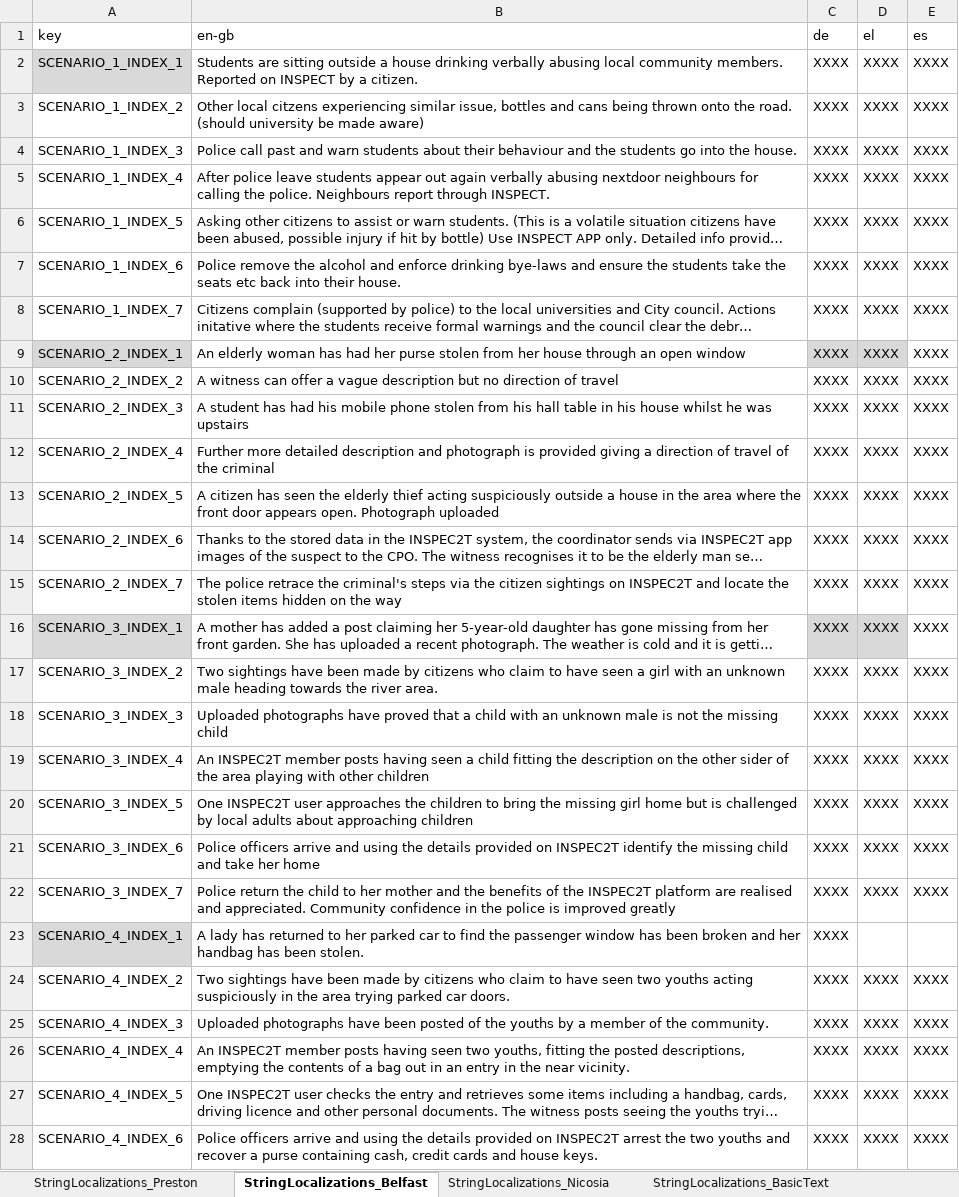
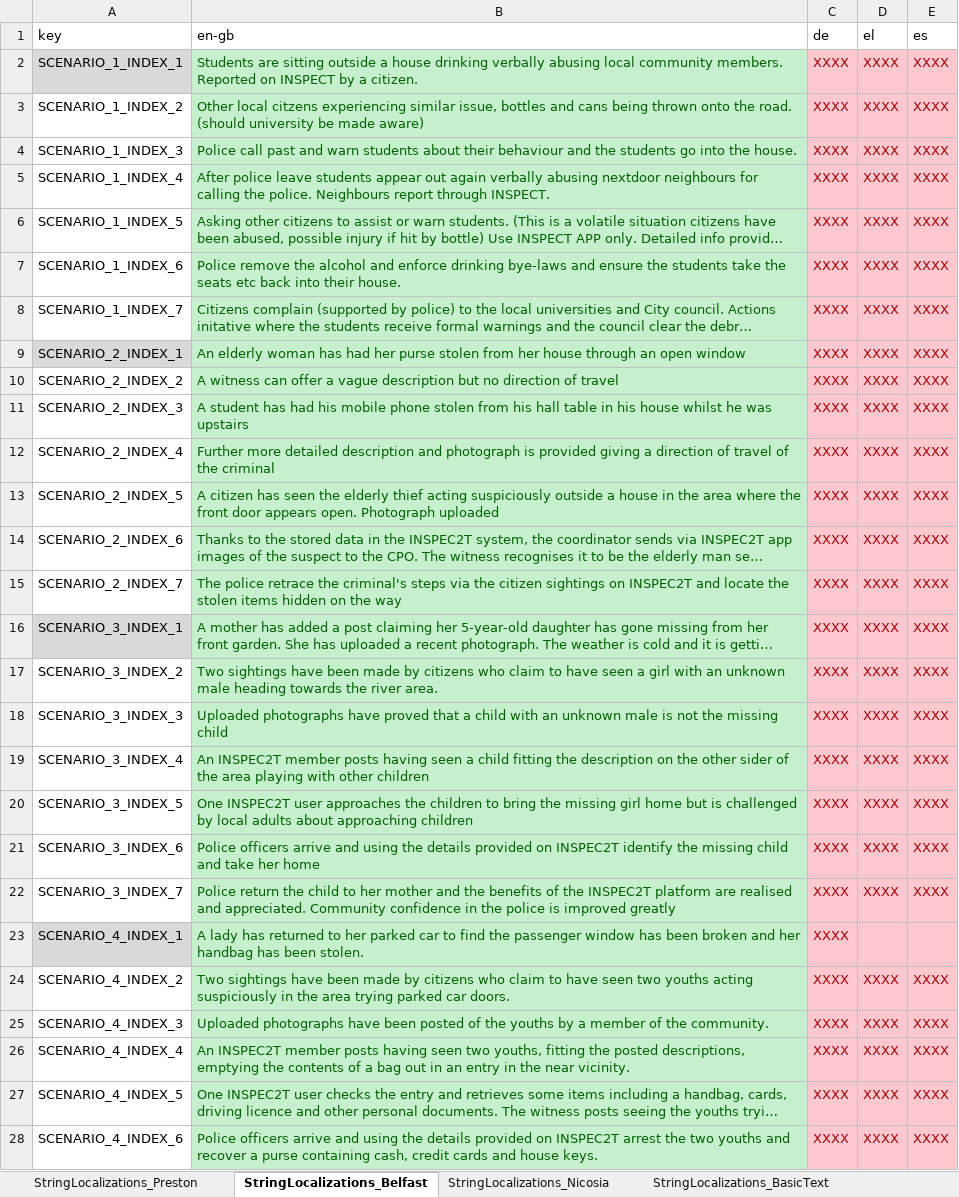
Before and after one commit to FelixWentworth/ResourceForce, an Excel workbook: Assets/Resources/StringFile.xlsx, sheet StringLocalizations_Belfast, drawn as a sheet; only a part is shown; long unchanged cells end in …; values as stored, in another font and other column widths than the file's, no borders; the diff covers the shown part only; the diff names each change by its address in the sheet, - before the commit and + after, or states it on an @@ line.

```diff
--- a/Assets/Resources/StringFile.xlsx (sheet StringLocalizations_Belfast)
+++ b/Assets/Resources/StringFile.xlsx (sheet StringLocalizations_Belfast)
@@ B2:B28 fill: none → #C6EFCE, text colour: black → #006100 @@
-C2:E8 fill: none
+C2:E8 fill: #FFC7CE
-C2:E22 text colour: black
+C2:E22 text colour: #9C0006
-C9:D9 fill: #D9D9D9
+C9:D9 fill: #FFC7CE
-E9 fill: none
+E9 fill: #FFC7CE
-C10:E15 fill: none
+C10:E15 fill: #FFC7CE
-C16:D16 fill: #D9D9D9
+C16:D16 fill: #FFC7CE
-E16 fill: none
+E16 fill: #FFC7CE
-C17:E28 fill: none
+C17:E28 fill: #FFC7CE
-C23 text colour: black
+C23 text colour: #9C0006
-C24:E28 text colour: black
+C24:E28 text colour: #9C0006
```
Also changed, not shown: cell formats elsewhere in this sheet, sheet StringLocalizations_Groningen, sheet StringLocalizations_Preston, sheet StringLocalizations_Nicosia, sheet StringLocalizations_BasicText, 4 other files.
